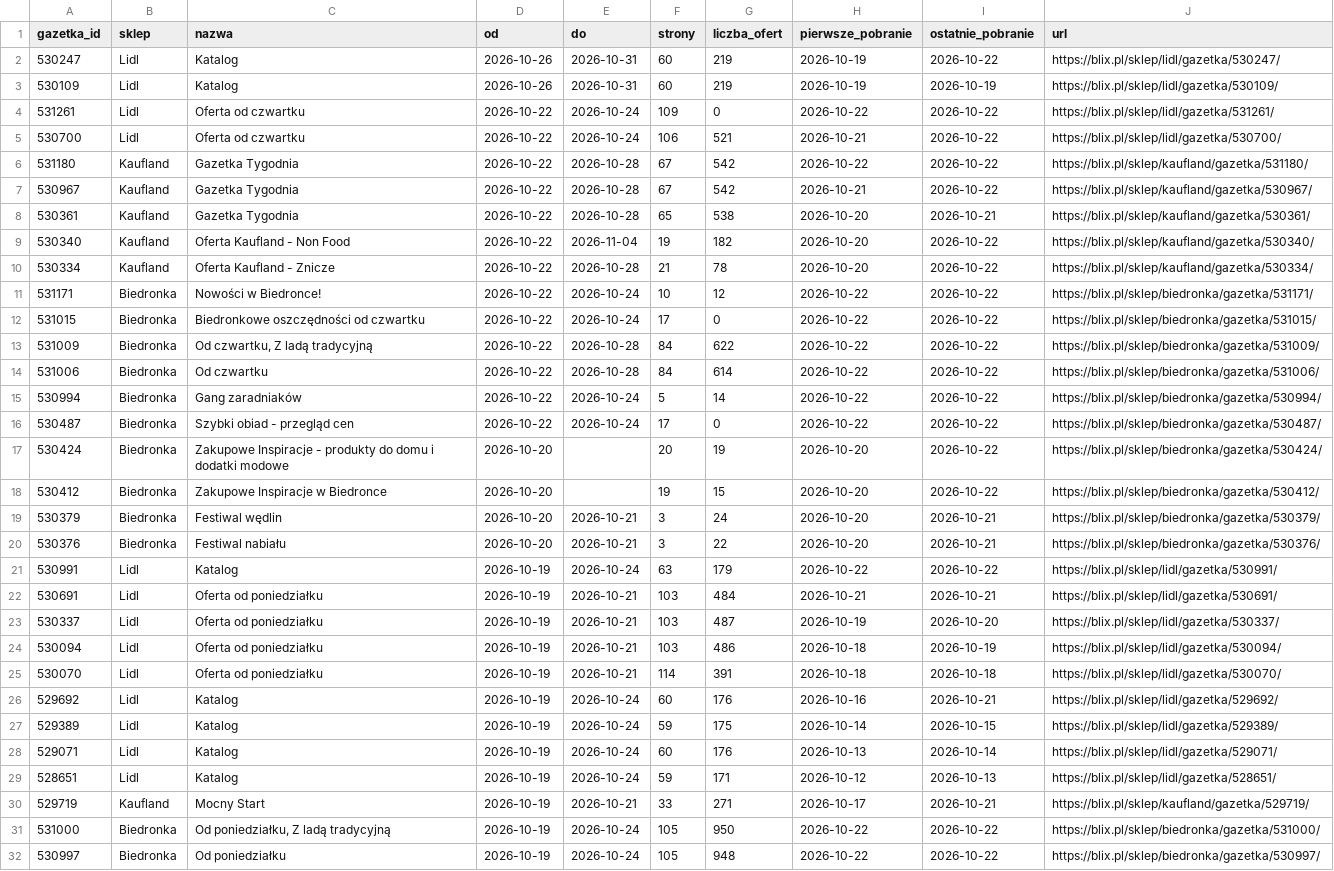
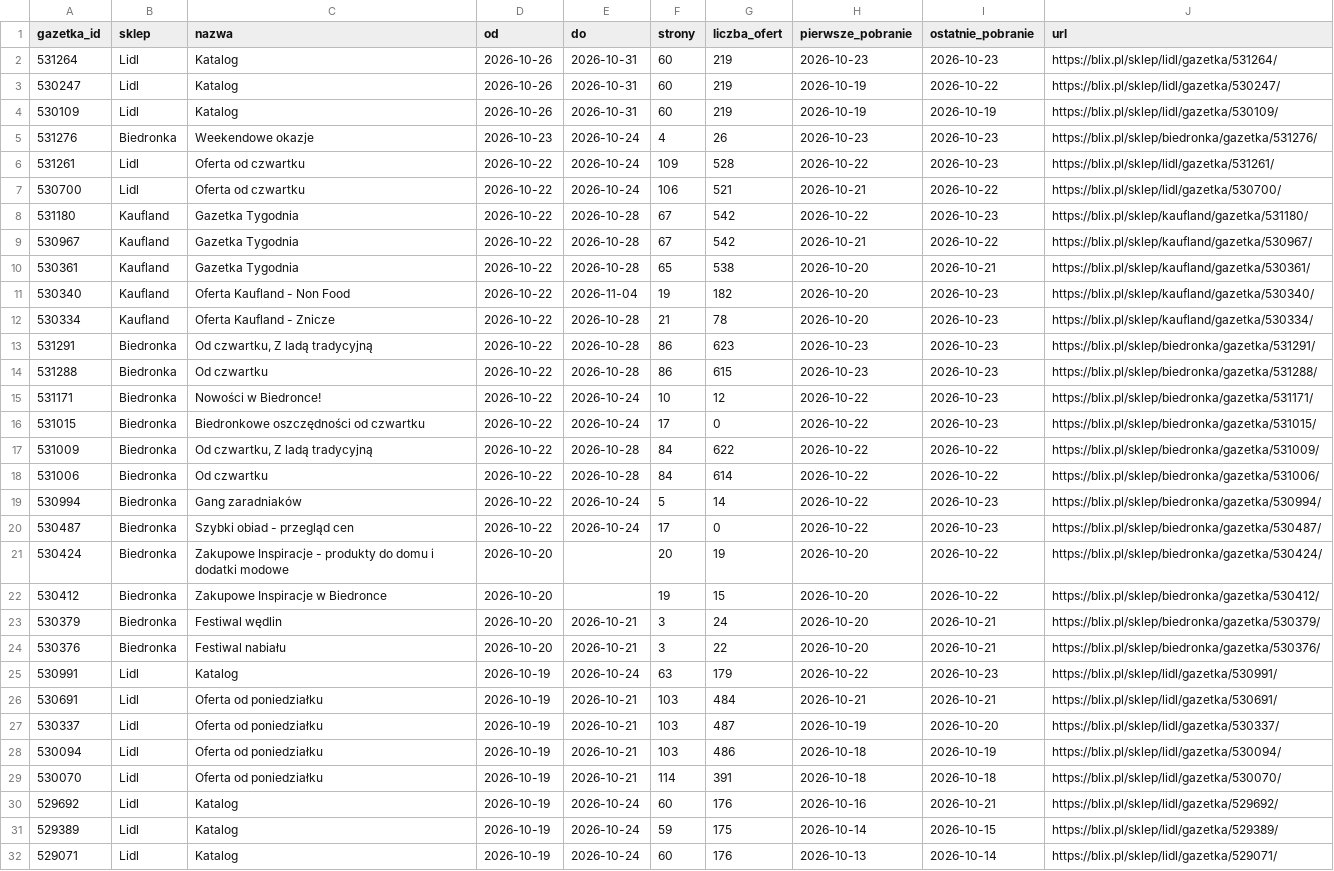
Before and after one commit to LivingMummy/gazetki, a CSV file: data/gazetki.csv, drawn as a sheet; only a part is shown; the shorter side is filled out with more unchanged rows; the diff covers the shown part only.

```diff
--- a/data/gazetki.csv
+++ b/data/gazetki.csv
@@ -1,17 +1,21 @@
 gazetka_id,sklep,nazwa,od,do,strony,liczba_ofert,pierwsze_pobranie,ostatnie_pobranie,url
+531264,Lidl,Katalog,2026-10-26,2026-10-31,60,219,2026-10-23,2026-10-23,https://blix.pl/sklep/lidl/gazetka/531264/
 530247,Lidl,Katalog,2026-10-26,2026-10-31,60,219,2026-10-19,2026-10-22,https://blix.pl/sklep/lidl/gazetka/530247/
 530109,Lidl,Katalog,2026-10-26,2026-10-31,60,219,2026-10-19,2026-10-19,https://blix.pl/sklep/lidl/gazetka/530109/
-531261,Lidl,Oferta od czwartku,2026-10-22,2026-10-24,109,0,2026-10-22,2026-10-22,https://blix.pl/sklep/lidl/gazetka/531261/
+531276,Biedronka,Weekendowe okazje,2026-10-23,2026-10-24,4,26,2026-10-23,2026-10-23,https://blix.pl/sklep/biedronka/gazetka/531276/
+531261,Lidl,Oferta od czwartku,2026-10-22,2026-10-24,109,528,2026-10-22,2026-10-23,https://blix.pl/sklep/lidl/gazetka/531261/
 530700,Lidl,Oferta od czwartku,2026-10-22,2026-10-24,106,521,2026-10-21,2026-10-22,https://blix.pl/sklep/lidl/gazetka/530700/
-531180,Kaufland,Gazetka Tygodnia,2026-10-22,2026-10-28,67,542,2026-10-22,2026-10-22,https://blix.pl/sklep/kaufland/gazetka/531180/
+531180,Kaufland,Gazetka Tygodnia,2026-10-22,2026-10-28,67,542,2026-10-22,2026-10-23,https://blix.pl/sklep/kaufland/gazetka/531180/
 530967,Kaufland,Gazetka Tygodnia,2026-10-22,2026-10-28,67,542,2026-10-21,2026-10-22,https://blix.pl/sklep/kaufland/gazetka/530967/
 530361,Kaufland,Gazetka Tygodnia,2026-10-22,2026-10-28,65,538,2026-10-20,2026-10-21,https://blix.pl/sklep/kaufland/gazetka/530361/
-530340,Kaufland,Oferta Kaufland - Non Food,2026-10-22,2026-11-04,19,182,2026-10-20,2026-10-22,https://blix.pl/sklep/kaufland/gazetka/530340/
-530334,Kaufland,Oferta Kaufland - Znicze,2026-10-22,2026-10-28,21,78,2026-10-20,2026-10-22,https://blix.pl/sklep/kaufland/gazetka/530334/
-531171,Biedronka,Nowości w Biedronce!,2026-10-22,2026-10-24,10,12,2026-10-22,2026-10-22,https://blix.pl/sklep/biedronka/gazetka/531171/
-531015,Biedronka,Biedronkowe oszczędności od czwartku,2026-10-22,2026-10-24,17,0,2026-10-22,2026-10-22,https://blix.pl/sklep/biedronka/gazetka/531015/
+530340,Kaufland,Oferta Kaufland - Non Food,2026-10-22,2026-11-04,19,182,2026-10-20,2026-10-23,https://blix.pl/sklep/kaufland/gazetka/530340/
+530334,Kaufland,Oferta Kaufland - Znicze,2026-10-22,2026-10-28,21,78,2026-10-20,2026-10-23,https://blix.pl/sklep/kaufland/gazetka/530334/
+531291,Biedronka,"Od czwartku, Z ladą tradycyjną",2026-10-22,2026-10-28,86,623,2026-10-23,2026-10-23,https://blix.pl/sklep/biedronka/gazetka/531291/
+531288,Biedronka,Od czwartku,2026-10-22,2026-10-28,86,615,2026-10-23,2026-10-23,https://blix.pl/sklep/biedronka/gazetka/531288/
+531171,Biedronka,Nowości w Biedronce!,2026-10-22,2026-10-24,10,12,2026-10-22,2026-10-23,https://blix.pl/sklep/biedronka/gazetka/531171/
+531015,Biedronka,Biedronkowe oszczędności od czwartku,2026-10-22,2026-10-24,17,0,2026-10-22,2026-10-23,https://blix.pl/sklep/biedronka/gazetka/531015/
 531009,Biedronka,"Od czwartku, Z ladą tradycyjną",2026-10-22,2026-10-28,84,622,2026-10-22,2026-10-22,https://blix.pl/sklep/biedronka/gazetka/531009/
 531006,Biedronka,Od czwartku,2026-10-22,2026-10-28,84,614,2026-10-22,2026-10-22,https://blix.pl/sklep/biedronka/gazetka/531006/
-530994,Biedronka,Gang zaradniaków,2026-10-22,2026-10-24,5,14,2026-10-22,2026-10-22,https://blix.pl/sklep/biedronka/gazetka/530994/
-530487,Biedronka,Szybki obiad - przegląd cen,2026-10-22,2026-10-24,17,0,2026-10-22,2026-10-22,https://blix.pl/sklep/biedronka/gazetka/530487/
+530994,Biedronka,Gang zaradniaków,2026-10-22,2026-10-24,5,14,2026-10-22,2026-10-23,https://blix.pl/sklep/biedronka/gazetka/530994/
+530487,Biedronka,Szybki obiad - przegląd cen,2026-10-22,2026-10-24,17,0,2026-10-22,2026-10-23,https://blix.pl/sklep/biedronka/gazetka/530487/
 530424,Biedronka,Zakupowe Inspiracje - produkty do domu i dodatki modowe,2026-10-20,,20,19,2026-10-20,2026-10-22,https://blix.pl/sklep/biedronka/gazetka/530424/
@@ -20,3 +24,3 @@ gazetka_id,sklep,nazwa,od,do,strony,liczba_ofert,pierwsze_pobranie,ostatnie_pobr
 530376,Biedronka,Festiwal nabiału,2026-10-20,2026-10-21,3,22,2026-10-20,2026-10-21,https://blix.pl/sklep/biedronka/gazetka/530376/
-530991,Lidl,Katalog,2026-10-19,2026-10-24,63,179,2026-10-22,2026-10-22,https://blix.pl/sklep/lidl/gazetka/530991/
+530991,Lidl,Katalog,2026-10-19,2026-10-24,63,179,2026-10-22,2026-10-23,https://blix.pl/sklep/lidl/gazetka/530991/
 530691,Lidl,Oferta od poniedziałku,2026-10-19,2026-10-21,103,484,2026-10-21,2026-10-21,https://blix.pl/sklep/lidl/gazetka/530691/
```
Also changed, not shown: 2 added rows and 12 edited cells elsewhere in this file, 1 other file.
